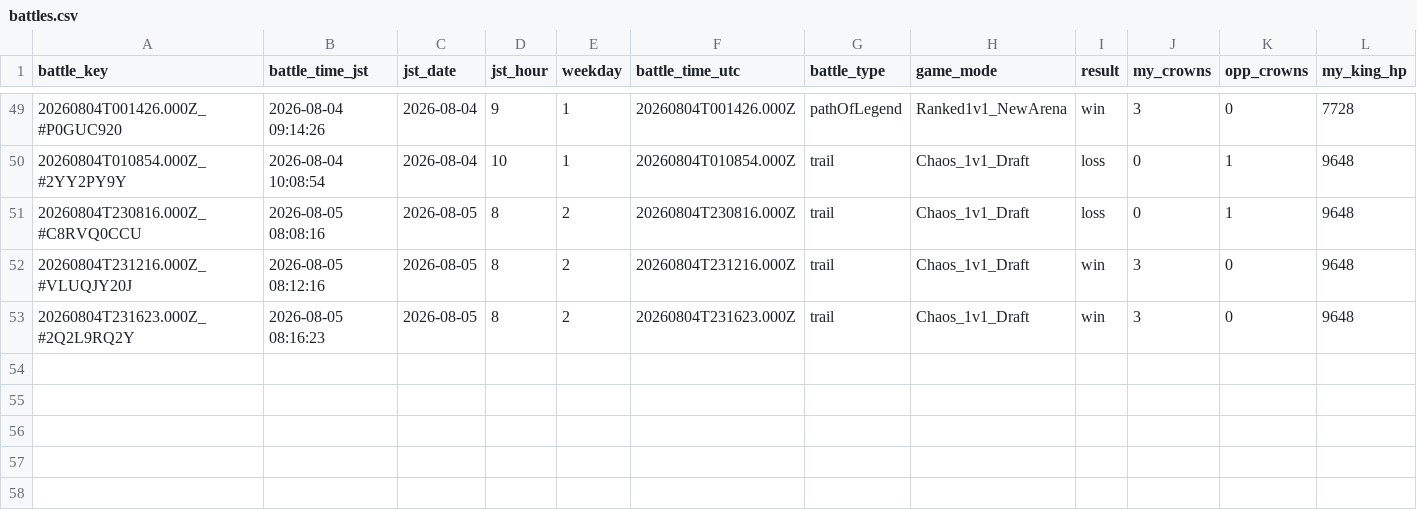
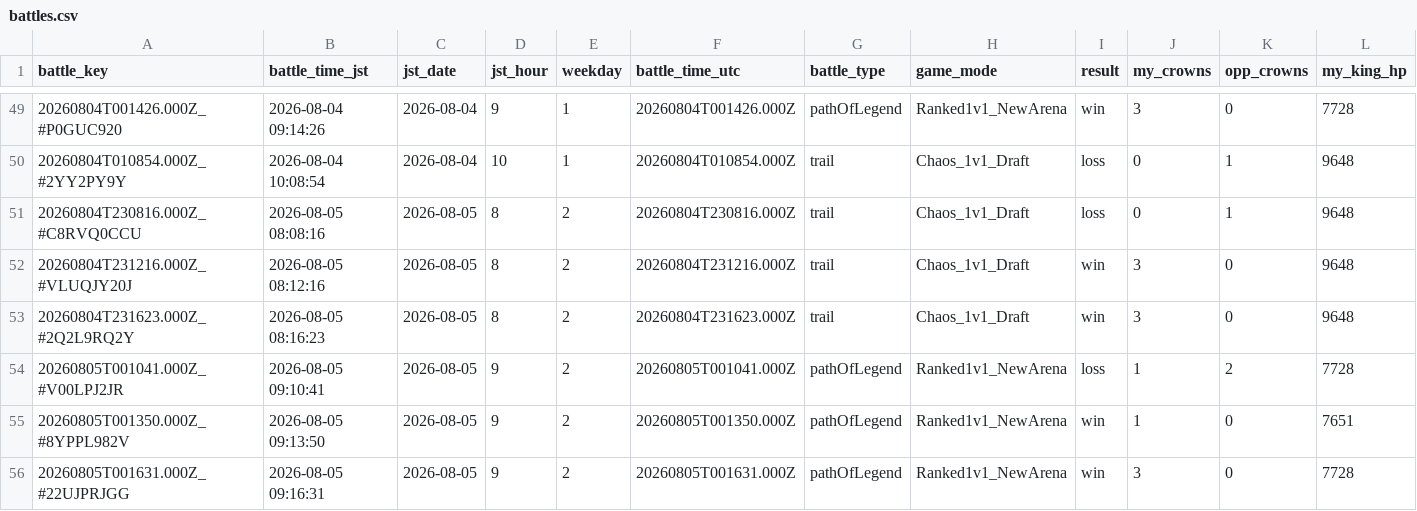
Before and after one commit to koh01201/clash-log, a CSV file: battles.csv, drawn as a sheet; only a part is shown, gaps mark what is left out; rows hold the shown columns only; the diff names each change by its address in the sheet, - before the commit and + after, or states it on an @@ line.

```diff
--- a/battles.csv
+++ b/battles.csv
+row 54: 20260805T001041.000Z_#V00LPJ2JR | 2026-08-05 09:10:41 | 2026-08-05 | 9 | 2 | 20260805T001041.000Z | pathOfLegend | Ranked1v1_NewArena | loss | 1 | 2 | 7728
+row 55: 20260805T001350.000Z_#8YPPL982V | 2026-08-05 09:13:50 | 2026-08-05 | 9 | 2 | 20260805T001350.000Z | pathOfLegend | Ranked1v1_NewArena | win | 1 | 0 | 7651
+row 56: 20260805T001631.000Z_#22UJPRJGG | 2026-08-05 09:16:31 | 2026-08-05 | 9 | 2 | 20260805T001631.000Z | pathOfLegend | Ranked1v1_NewArena | win | 3 | 0 | 7728
```
Also changed, not shown: 29 other files.
